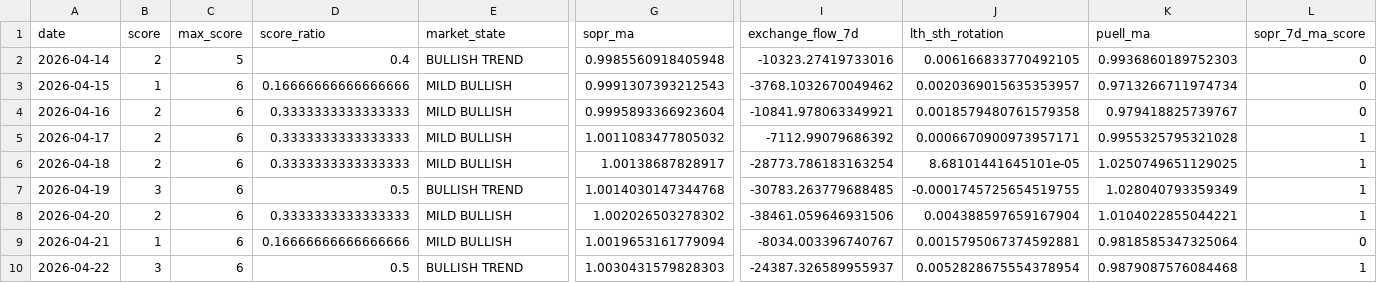
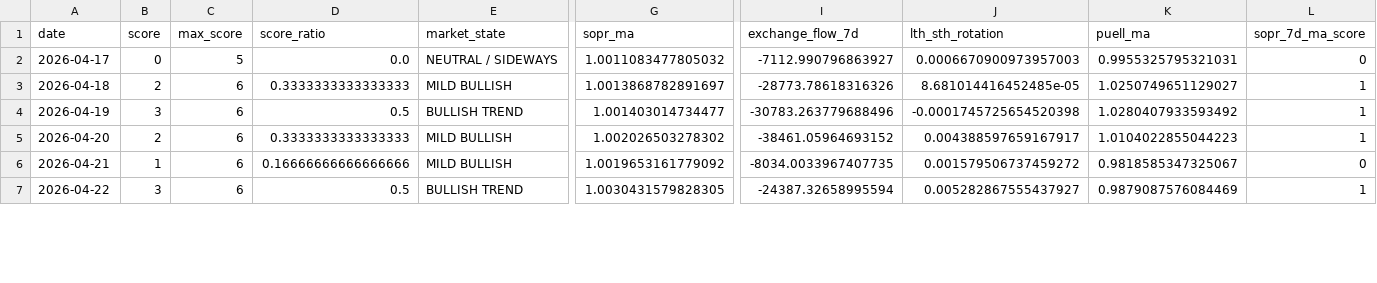
Before and after one commit to Luci6n/Onchain-market-structure-engine, a CSV file: reports/onchain_summary.csv, drawn as a sheet; only a part is shown, gaps mark what is left out; removed rows and columns are numbered as before the commit, all else as after; rows hold the shown columns only; the diff covers the shown part only; the diff names each change by its address in the sheet, - before the commit and + after, or states it on an @@ line.

Commit message:
Data latency problem solved

```diff
--- a/reports/onchain_summary.csv
+++ b/reports/onchain_summary.csv
-row 2: 2026-04-14 | 2 | 5 | 0.4 | BULLISH TREND | 0.9985560918405948 | -10323.27419733016 | 0.006166833770492105 | 0.9936860189752303 | 0
-row 3: 2026-04-15 | 1 | 6 | 0.16666666666666666 | MILD BULLISH | 0.9991307393212543 | -3768.1032670049462 | 0.0020369015635353957 | 0.9713266711974734 | 0
-row 4: 2026-04-16 | 2 | 6 | 0.3333333333333333 | MILD BULLISH | 0.9995893366923604 | -10841.978063349921 | 0.0018579480761579358 | 0.979418825739767 | 0
-B2 (score): 2
+B2 (score): 0
-C2 (max_score): 6
+C2 (max_score): 5
-D2 (score_ratio): 0.3333333333333333
+D2 (score_ratio): 0.0
-E2 (market_state): MILD BULLISH
+E2 (market_state): NEUTRAL / SIDEWAYS
-I2 (exchange_flow_7d): -7112.99079686392
+I2 (exchange_flow_7d): -7112.990796863927
-J2 (lth_sth_rotation): 0.0006670900973957171
+J2 (lth_sth_rotation): 0.0006670900973957003
-K2 (puell_ma): 0.9955325795321028
+K2 (puell_ma): 0.9955325795321031
-L2 (sopr_7d_ma_score): 1
+L2 (sopr_7d_ma_score): 0
-G3 (sopr_ma): 1.00138687828917
+G3 (sopr_ma): 1.0013868782891697
-I3 (exchange_flow_7d): -28773.786183163254
+I3 (exchange_flow_7d): -28773.78618316326
-J3 (lth_sth_rotation): 8.68101441645101e-05
+J3 (lth_sth_rotation): 8.681014416452485e-05
-K3 (puell_ma): 1.0250749651129025
+K3 (puell_ma): 1.0250749651129027
-G4 (sopr_ma): 1.0014030147344768
+G4 (sopr_ma): 1.001403014734477
-I4 (exchange_flow_7d): -30783.263779688485
+I4 (exchange_flow_7d): -30783.263779688496
-J4 (lth_sth_rotation): -0.0001745725654519755
+J4 (lth_sth_rotation): -0.0001745725654520398
-K4 (puell_ma): 1.028040793359349
+K4 (puell_ma): 1.0280407933593492
-I5 (exchange_flow_7d): -38461.059646931506
+I5 (exchange_flow_7d): -38461.05964693152
-J5 (lth_sth_rotation): 0.004388597659167904
+J5 (lth_sth_rotation): 0.004388597659167917
-K5 (puell_ma): 1.0104022855044221
+K5 (puell_ma): 1.0104022855044223
-G6 (sopr_ma): 1.0019653161779094
+G6 (sopr_ma): 1.0019653161779092
-I6 (exchange_flow_7d): -8034.003396740767
+I6 (exchange_flow_7d): -8034.0033967407735
-J6 (lth_sth_rotation): 0.0015795067374592881
+J6 (lth_sth_rotation): 0.001579506737459272
-K6 (puell_ma): 0.9818585347325064
+K6 (puell_ma): 0.9818585347325067
-G7 (sopr_ma): 1.0030431579828303
+G7 (sopr_ma): 1.0030431579828305
-I7 (exchange_flow_7d): -24387.326589955937
+I7 (exchange_flow_7d): -24387.32658995594
-J7 (lth_sth_rotation): 0.0052828675554378954
+J7 (lth_sth_rotation): 0.005282867555437927
-K7 (puell_ma): 0.9879087576084468
+K7 (puell_ma): 0.9879087576084469
```
Also changed, not shown: 3 added rows and 49 edited cells elsewhere in this file, 6 other files.
